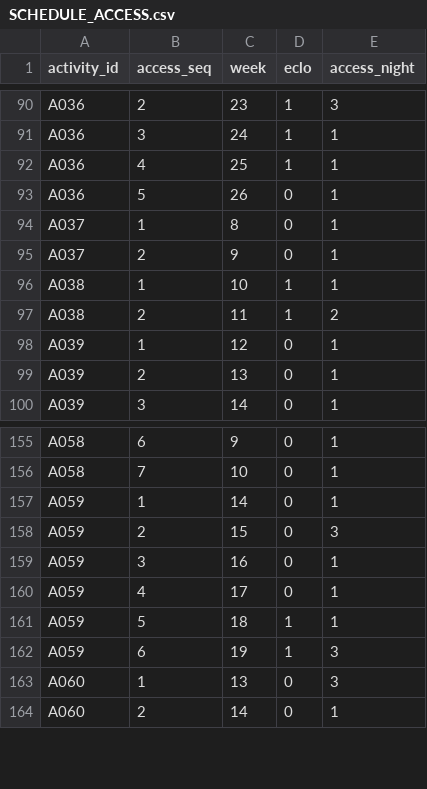
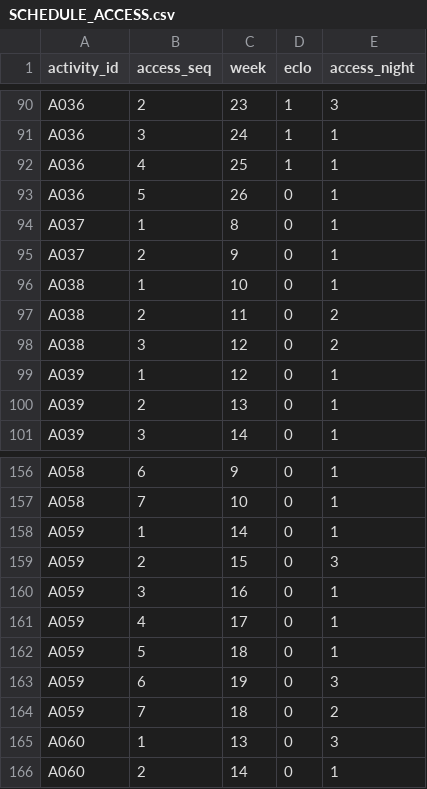
Before and after one commit to LinXiaoya0228/NebulaX-Top10, a CSV file: results/scenario_B/SCHEDULE_ACCESS.csv, drawn as a sheet; only a part is shown, gaps mark what is left out.

```diff
--- a/results/scenario_B/SCHEDULE_ACCESS.csv
+++ b/results/scenario_B/SCHEDULE_ACCESS.csv
@@ -95,4 +95,5 @@ A037,1,8,0,1
 A037,2,9,0,1
-A038,1,10,1,1
-A038,2,11,1,2
+A038,1,10,0,1
+A038,2,11,0,2
+A038,3,12,0,2
 A039,1,12,0,1
@@ -160,4 +161,5 @@ A059,3,16,0,1
 A059,4,17,0,1
-A059,5,18,1,1
-A059,6,19,1,3
+A059,5,18,0,1
+A059,6,19,0,3
+A059,7,18,0,2
 A060,1,13,0,3
```
Also changed, not shown: results/scenario_B/SCHEDULE_OCCUPANCY.csv, 1 other file.
